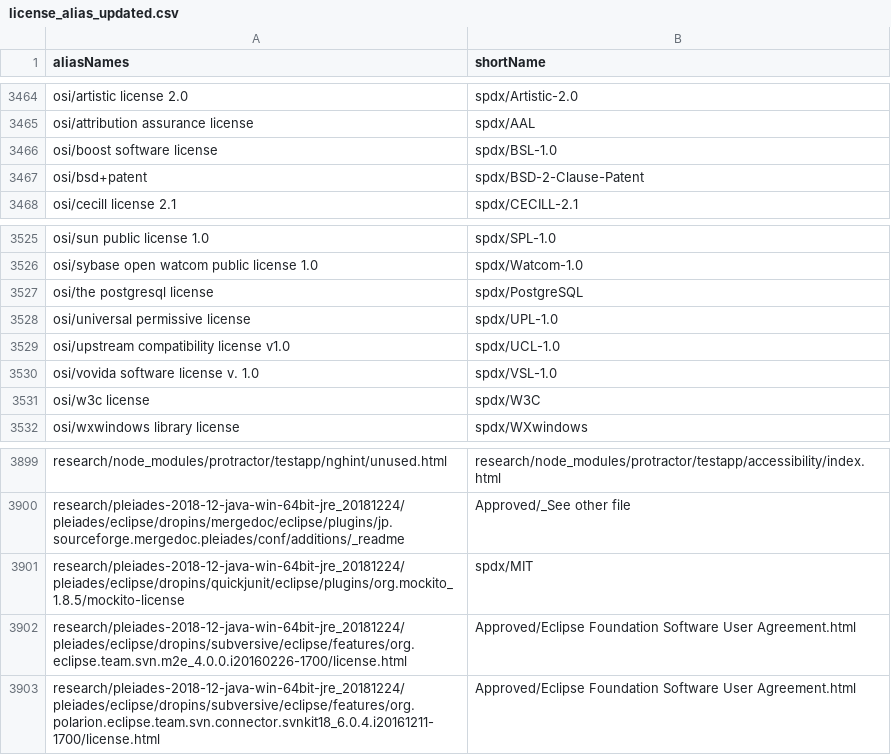
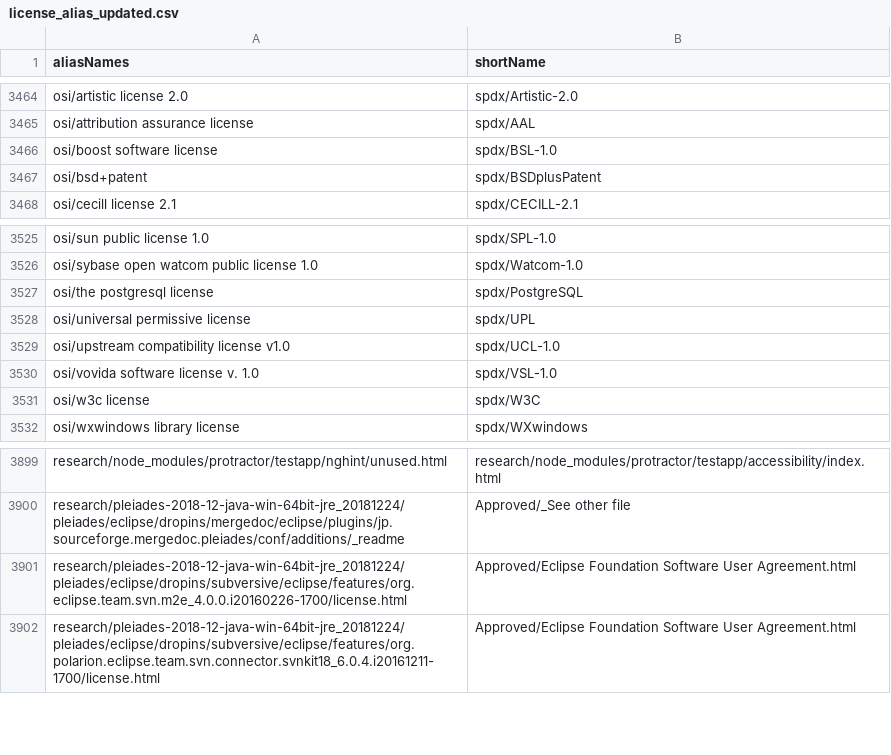
Before and after one commit to reversi-fun/license_doc_similality1, a CSV file: config/license_alias_updated.csv, drawn as a sheet; only a part is shown, gaps mark what is left out.

```diff
--- a/config/license_alias_updated.csv
+++ b/config/license_alias_updated.csv
@@ -3469,3 +3469,3 @@ osi/attribution assurance license,spdx/AAL
 osi/boost software license,spdx/BSL-1.0
-osi/bsd+patent,spdx/BSD-2-Clause-Patent
+osi/bsd+patent,spdx/BSDplusPatent
 osi/cecill license 2.1,spdx/CECILL-2.1
@@ -3530,3 +3530,3 @@ osi/sybase open watcom public license 1.0,spdx/Watcom-1.0
 osi/the postgresql license,spdx/PostgreSQL
-osi/universal permissive license,spdx/UPL-1.0
+osi/universal permissive license,spdx/UPL
 osi/upstream compatibility license v1.0,spdx/UCL-1.0
@@ -3903,3 +3903,2 @@ research/node_modules/protractor/testapp/nghint/unused.html,research/node_module
 research/pleiades-2018-12-java-win-64bit-jre_20181224/pleiades/eclipse/dropins/mergedoc/eclipse/plugins/jp.sourceforge.mergedoc.pleiades/conf/additions/_readme,Approved/_See other file
-research/pleiades-2018-12-java-win-64bit-jre_20181224/pleiades/eclipse/dropins/quickjunit/eclipse/plugins/org.mockito_1.8.5/mockito-license,spdx/MIT
 research/pleiades-2018-12-java-win-64bit-jre_20181224/pleiades/eclipse/dropins/subversive/eclipse/features/org.eclipse.team.svn.m2e_4.0.0.i20160226-1700/license.html,Approved/Eclipse Foundation Software User Agreement.html
```
Also changed, not shown: data/filePattern2License.csv, 11 other files.
